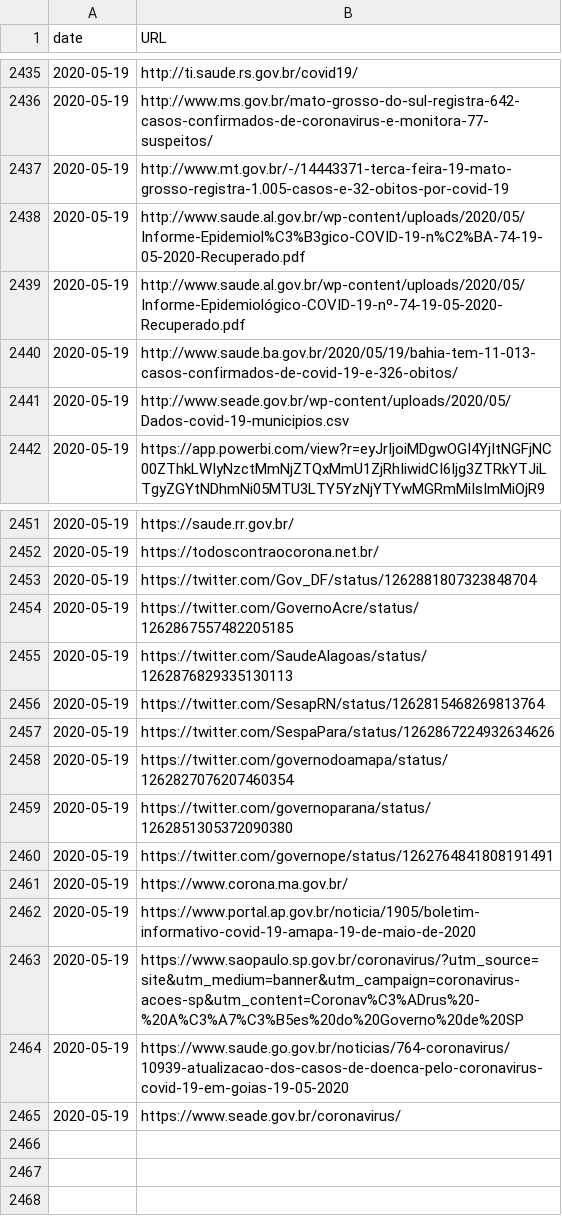
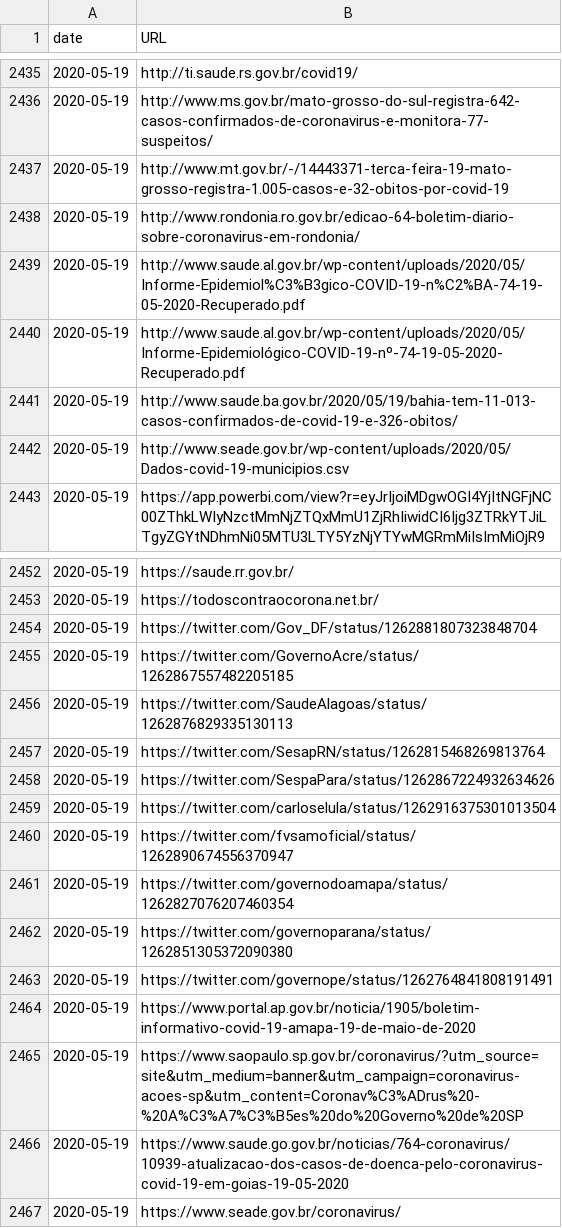
Before and after one commit to vdilego/covid19br, a CSV file: sources.csv, drawn as a sheet; only a part is shown, gaps mark what is left out; removed rows and columns are numbered as before the commit, all else as after; the diff names each change by its address in the sheet, - before the commit and + after, or states it on an @@ line.

```diff
--- a/sources.csv
+++ b/sources.csv
+row 2438: 2020-05-19 | http://www.rondonia.ro.gov.br/edicao-64-boletim-diario-sobre-coronavirus-em-rondonia/
+row 2459: 2020-05-19 | https://twitter.com/carloselula/status/1262916375301013504
+row 2460: 2020-05-19 | https://twitter.com/fvsamoficial/status/1262890674556370947
-row 2461: 2020-05-19 | https://www.corona.ma.gov.br/
```
Also changed, not shown: cases-brazil-cities.csv, cases-brazil-states.csv, 3 other files.
